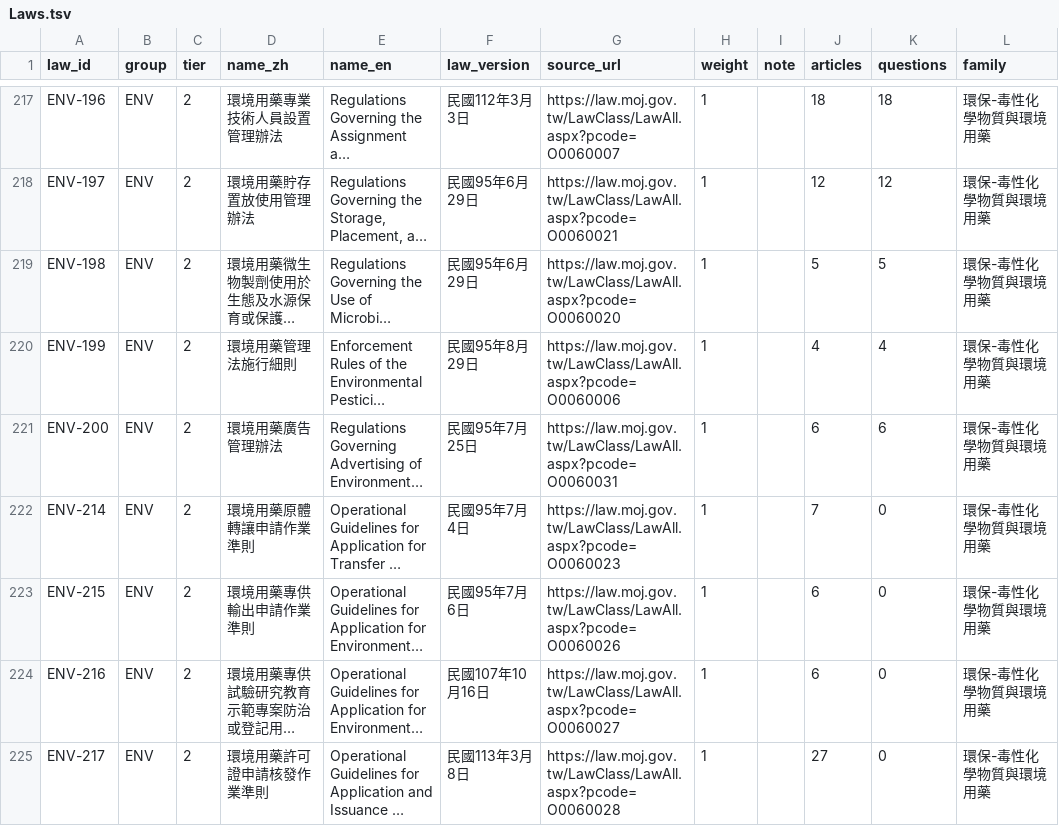
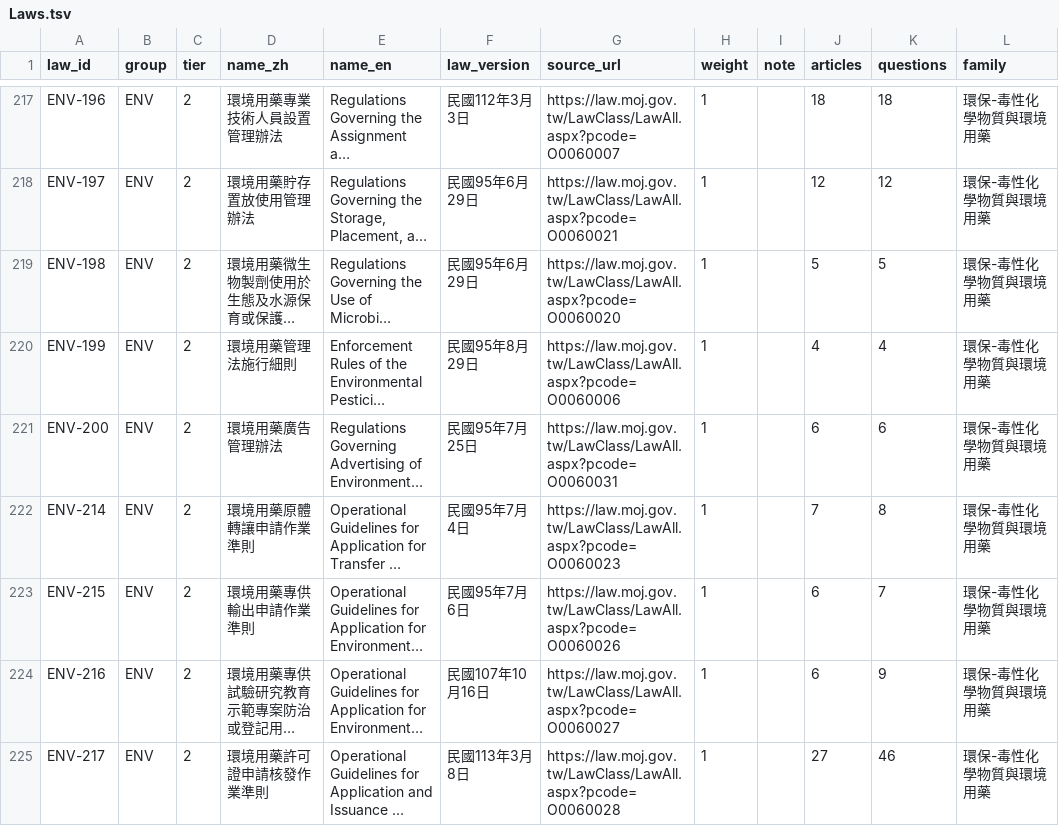
Before and after one commit to Civ077/taiwan-osh-quiz, a TSV file: 題庫/tsv/Laws.tsv, drawn as a sheet; only a part is shown, gaps mark what is left out; long unchanged cells end in …; the diff covers the shown part only; the diff names each change by its address in the sheet, - before the commit and + after, or states it on an @@ line.

```diff
--- a/題庫/tsv/Laws.tsv
+++ b/題庫/tsv/Laws.tsv
-K222 (questions): 0
+K222 (questions): 8
-K223 (questions): 0
+K223 (questions): 7
-K224 (questions): 0
+K224 (questions): 9
-K225 (questions): 0
+K225 (questions): 46
```
Also changed, not shown: 12 edited cells elsewhere in this file, 題庫/tsv/Changelog.tsv, 題庫/tsv/Laws_ENV.tsv, 21 other files.
